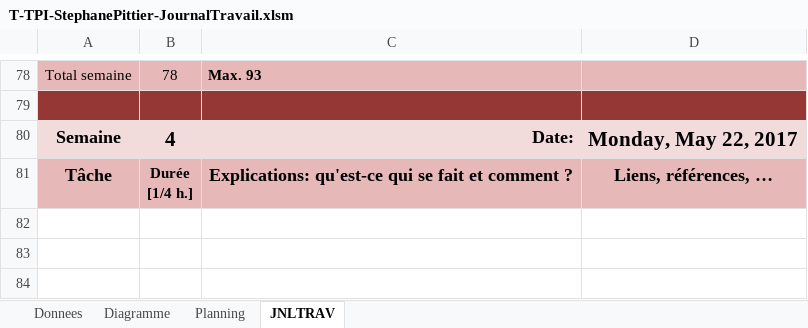
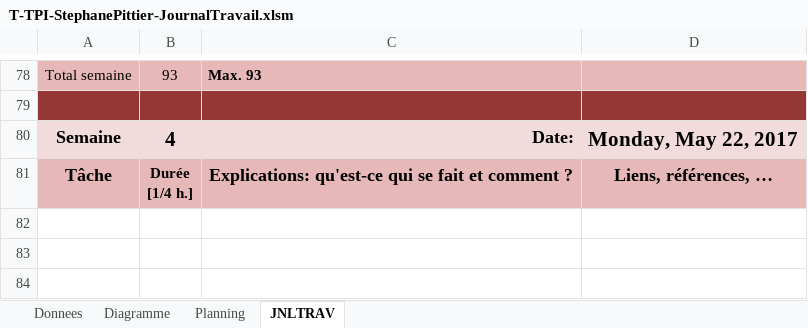
Before and after one commit to StephanePittier/TPI, an Excel workbook: Journal de travail/T-TPI-StephanePittier-JournalTravail.xlsm, sheet JNLTRAV, drawn as a sheet; only a part is shown, gaps mark what is left out; values as stored, in another font and other column widths than the file's, no borders; charts and pictures not drawn; 1 other sheet too large or unreadable and not compared; the diff covers the shown part only; the diff names each change by its address in the sheet, - before the commit and + after, or states it on an @@ line.

```diff
--- a/Journal de travail/T-TPI-StephanePittier-JournalTravail.xlsm (sheet JNLTRAV)
+++ b/Journal de travail/T-TPI-StephanePittier-JournalTravail.xlsm (sheet JNLTRAV)
-B78: 78
+B78: 93
```
Also changed, not shown: 5 added rows, 5 removed rows, 8 edited cells and cell formats elsewhere in this sheet, charts or pictures, 2 other files.
